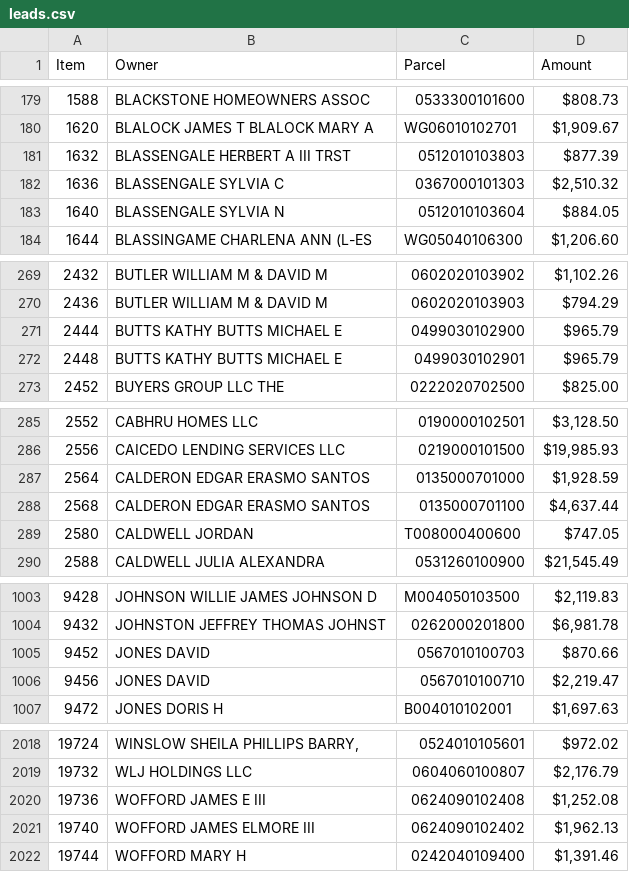
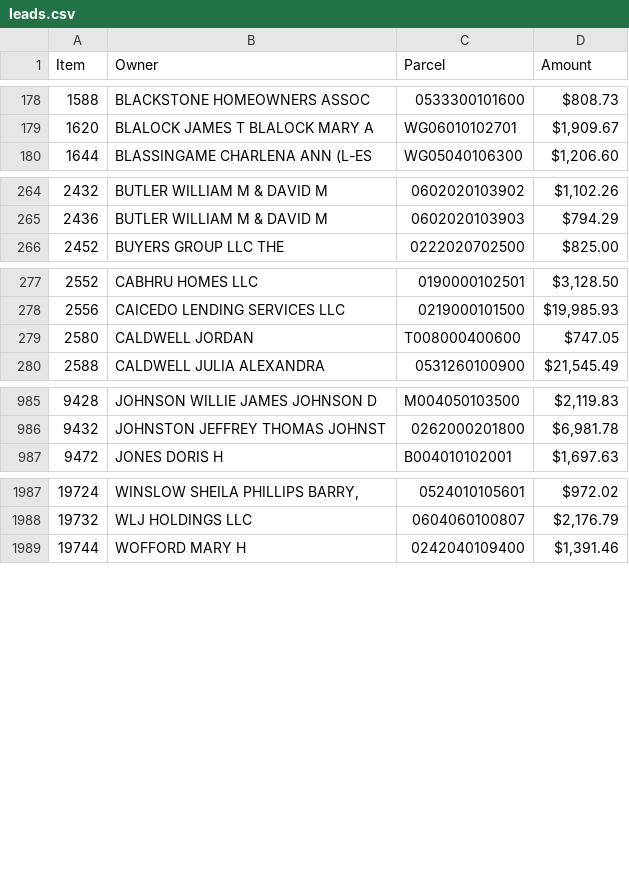
Before and after one commit to Bensta1/greenville-sc-lead-scraper, a CSV file: leads.csv, drawn as a sheet; only a part is shown, gaps mark what is left out; the diff covers the shown part only.

```diff
--- a/leads.csv
+++ b/leads.csv
@@ -180,5 +179,2 @@ Item,Owner,Parcel,Amount
 1620,BLALOCK JAMES T BLALOCK MARY A,WG06010102701,"$1,909.67"
-1632,BLASSENGALE HERBERT A III TRST,0512010103803,$877.39
-1636,BLASSENGALE SYLVIA C,0367000101303,"$2,510.32"
-1640,BLASSENGALE SYLVIA N,0512010103604,$884.05
 1644,BLASSINGAME CHARLENA ANN (L-ES,WG05040106300,"$1,206.60"
@@ -270,4 +265,2 @@ Item,Owner,Parcel,Amount
 2436,BUTLER WILLIAM M & DAVID M,0602020103903,$794.29
-2444,BUTTS KATHY BUTTS MICHAEL E,0499030102900,$965.79
-2448,BUTTS KATHY BUTTS MICHAEL E,0499030102901,$965.79
 2452,BUYERS GROUP LLC THE,0222020702500,$825.00
@@ -286,4 +278,2 @@ Item,Owner,Parcel,Amount
 2556,CAICEDO LENDING SERVICES LLC,0219000101500,"$19,985.93"
-2564,CALDERON EDGAR ERASMO SANTOS,0135000701000,"$1,928.59"
-2568,CALDERON EDGAR ERASMO SANTOS,0135000701100,"$4,637.44"
 2580,CALDWELL JORDAN,T008000400600,$747.05
@@ -1004,4 +986,2 @@ Item,Owner,Parcel,Amount
 9432,JOHNSTON JEFFREY THOMAS JOHNST,0262000201800,"$6,981.78"
-9452,JONES DAVID,0567010100703,$870.66
-9456,JONES DAVID,0567010100710,"$2,219.47"
 9472,JONES DORIS H,B004010102001,"$1,697.63"
@@ -2019,4 +1988,2 @@ Item,Owner,Parcel,Amount
 19732,WLJ HOLDINGS LLC,0604060100807,"$2,176.79"
-19736,WOFFORD JAMES E III,0624090102408,"$1,252.08"
-19740,WOFFORD JAMES ELMORE III,0624090102402,"$1,962.13"
 19744,WOFFORD MARY H,0242040109400,"$1,391.46"
```
Also changed, not shown: 25 removed rows elsewhere in this file, 2 other files.
